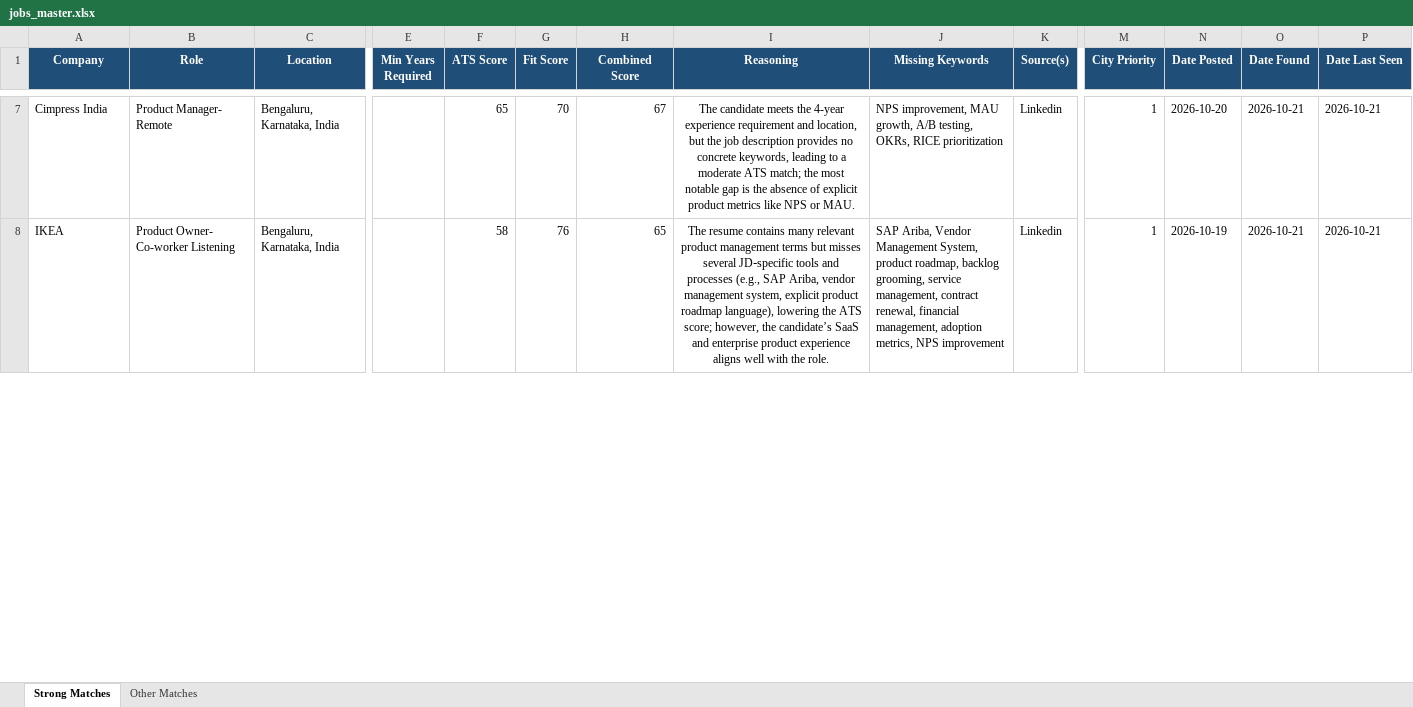
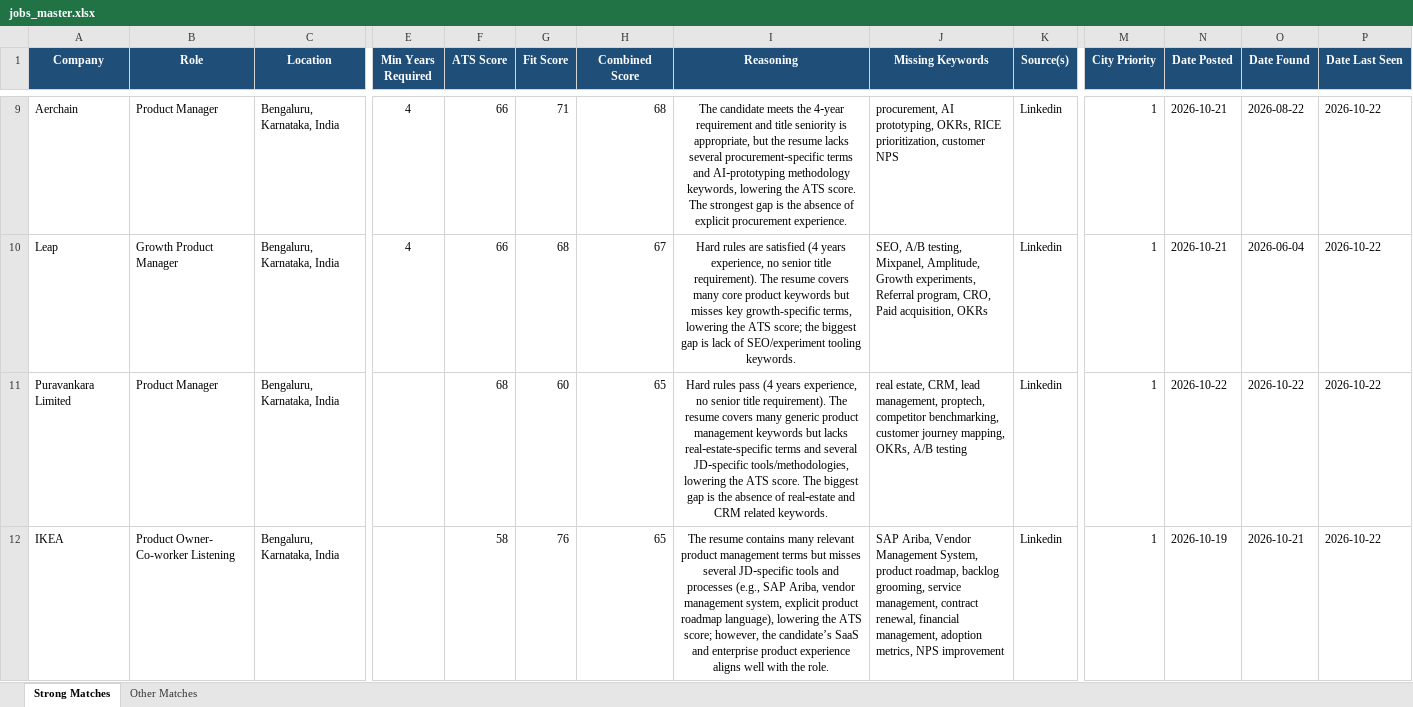
Before and after one commit to anirbanp19/Job-Tracker, an Excel workbook: output/jobs_master.xlsx, sheet Strong Matches, drawn as a sheet; only a part is shown, gaps mark what is left out; values as stored, in another font and other column widths than the file's, no borders; addresses are those after the commit; rows hold the shown columns only; the diff covers the shown part only; the diff names each change by its address in the sheet, - before the commit and + after, or states it on an @@ line.

```diff
--- a/output/jobs_master.xlsx (sheet Strong Matches)
+++ b/output/jobs_master.xlsx (sheet Strong Matches)
+row 9: Aerchain | Product Manager | Bengaluru, Karnataka, India | 4 | 66 | 71 | 68 | The candidate meets the 4‑year requirement and title seniority is appropriate, but the resume lacks several procurement‑specific terms and AI‑prototyping methodology keywords, lowering the ATS score. The strongest gap is the absence of explicit procurement experience. | procurement, AI prototyping, OKRs, RICE prioritization, customer NPS | Linkedin | 1 | 2026-10-21 | 2026-08-22 | 2026-10-22
-A10 (Company): Cimpress India
+A10 (Company): Leap
-B10 (Role): Product Manager- Remote
+B10 (Role): Growth Product Manager
-E10 (Min Years Required): (empty)
+E10 (Min Years Required): 4
-F10 (ATS Score): 65
+F10 (ATS Score): 66
-G10 (Fit Score): 70
+G10 (Fit Score): 68
-I10 (Reasoning): The candidate meets the 4-year experience requirement and location, but the job description provides no concrete keywords, leading to a moderate ATS match; the most notable gap is the absence of explicit product metrics like NPS or MAU.
+I10 (Reasoning): Hard rules are satisfied (4 years experience, no senior title requirement). The resume covers many core product keywords but misses key growth-specific terms, lowering the ATS score; the biggest gap is lack of SEO/experiment tooling keywords.
-J10 (Missing Keywords): NPS improvement, MAU growth, A/B testing, OKRs, RICE prioritization
+J10 (Missing Keywords): SEO, A/B testing, Mixpanel, Amplitude, Growth experiments, Referral program, CRO, Paid acquisition, OKRs
-N10 (Date Posted): 2026-10-20
+N10 (Date Posted): 2026-10-21
-O10 (Date Found): 2026-10-21
+O10 (Date Found): 2026-06-04
-P10 (Date Last Seen): 2026-10-21
+P10 (Date Last Seen): 2026-10-22
+row 11: Puravankara Limited | Product Manager | Bengaluru, Karnataka, India |  | 68 | 60 | 65 | Hard rules pass (4 years experience, no senior title requirement). The resume covers many generic product management keywords but lacks real‑estate‑specific terms and several JD‑specific tools/methodologies, lowering the ATS score. The biggest gap is the absence of real‑estate and CRM related keywords. | real estate, CRM, lead management, proptech, competitor benchmarking, customer journey mapping, OKRs, A/B testing | Linkedin | 1 | 2026-10-22 | 2026-10-22 | 2026-10-22
-P12 (Date Last Seen): 2026-10-21
+P12 (Date Last Seen): 2026-10-22
```
Also changed, not shown: 4 added rows, 3 removed rows and 25 edited cells elsewhere in this sheet, sheet Other Matches, 1 other file.
